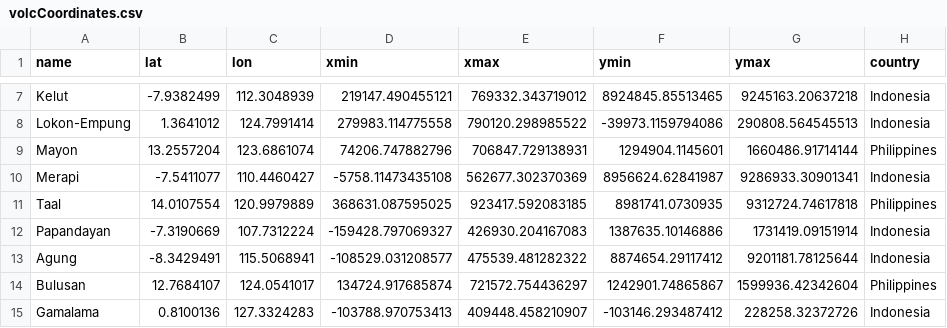
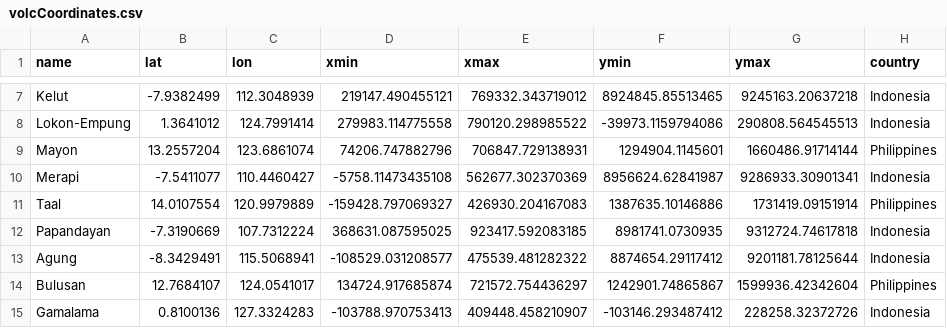
Before and after one commit to vharg/VolcGIS, a CSV file: csv/volcCoordinates.csv, drawn as a sheet; only a part is shown, gaps mark what is left out.

Commit message:
Fixed coordinates problems, added contextly dependency

```diff
--- a/csv/volcCoordinates.csv
+++ b/csv/volcCoordinates.csv
@@ -10,4 +10,4 @@ Mayon,13.2557204,123.6861074,74206.747882796,706847.729138931,1294904.1145601,16
 Merapi,-7.5411077,110.4460427,-5758.11473435108,562677.302370369,8956624.62841987,9286933.30901341,Indonesia
-Taal,14.0107554,120.9979889,368631.087595025,923417.592083185,8981741.0730935,9312724.74617818,Philippines
-Papandayan,-7.3190669,107.7312224,-159428.797069327,426930.204167083,1387635.10146886,1731419.09151914,Indonesia
+Taal,14.0107554,120.9979889,-159428.797069327,426930.204167083,1387635.10146886,1731419.09151914,Philippines
+Papandayan,-7.3190669,107.7312224,368631.087595025,923417.592083185,8981741.0730935,9312724.74617818,Indonesia
 Agung,-8.3429491,115.5068941,-108529.031208577,475539.481282322,8874654.29117412,9201181.78125644,Indonesia
```
Also changed, not shown: 3 other files.
